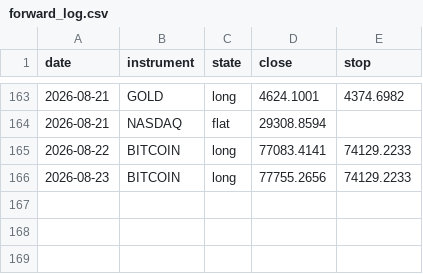
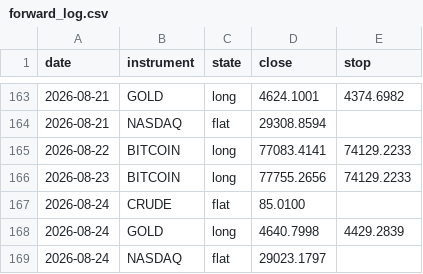
Before and after one commit to ChenGamingIL/falxi-trend-terminal, a CSV file: forward_log.csv, drawn as a sheet; only a part is shown, gaps mark what is left out.

Commit message:
journal: daily state

```diff
--- a/forward_log.csv
+++ b/forward_log.csv
@@ -166 +166,4 @@ date,instrument,state,close,stop
 2026-08-23,BITCOIN,long,77755.2656,74129.2233
+2026-08-24,CRUDE,flat,85.0100,
+2026-08-24,GOLD,long,4640.7998,4429.2839
+2026-08-24,NASDAQ,flat,29023.1797,
```
